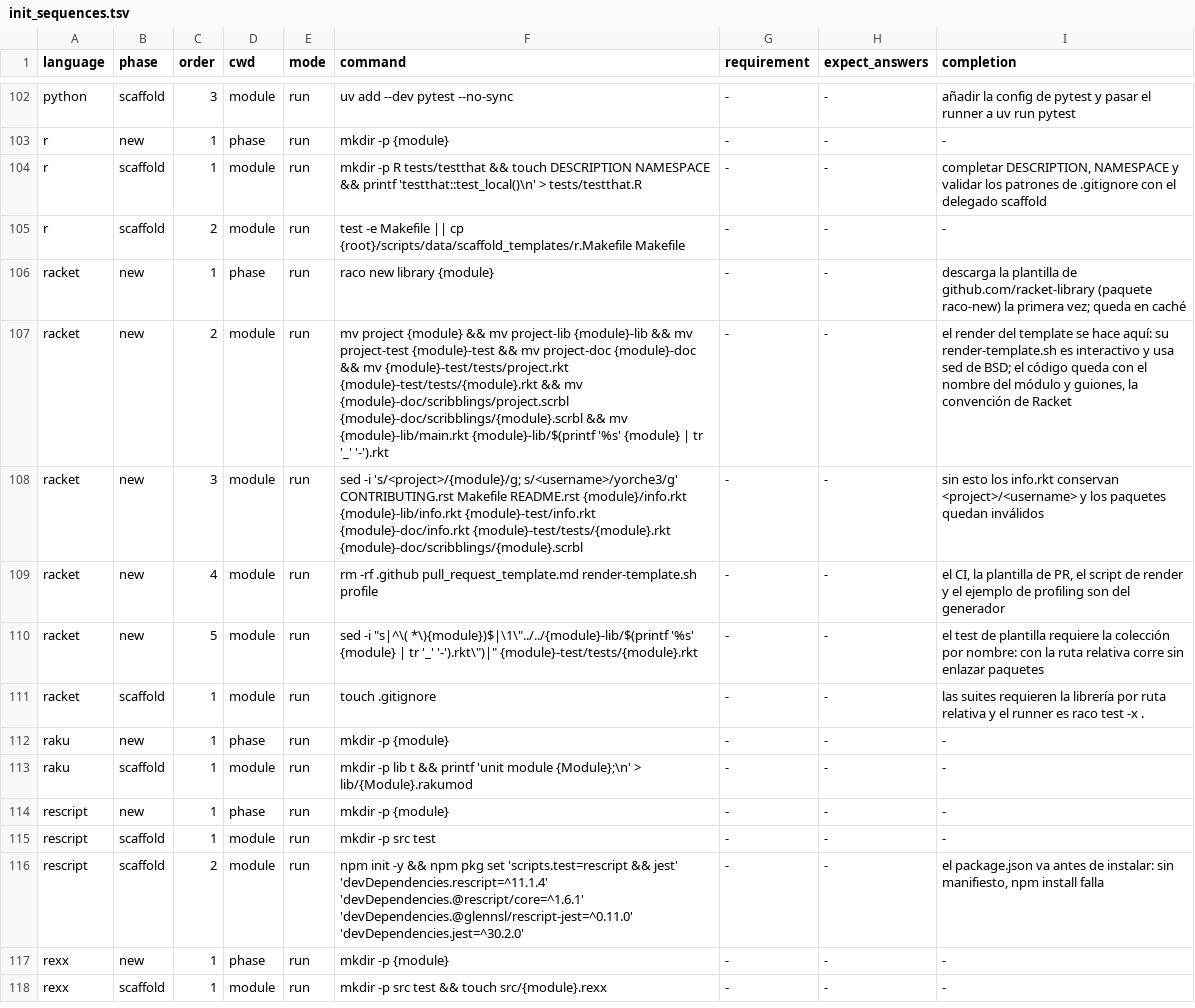
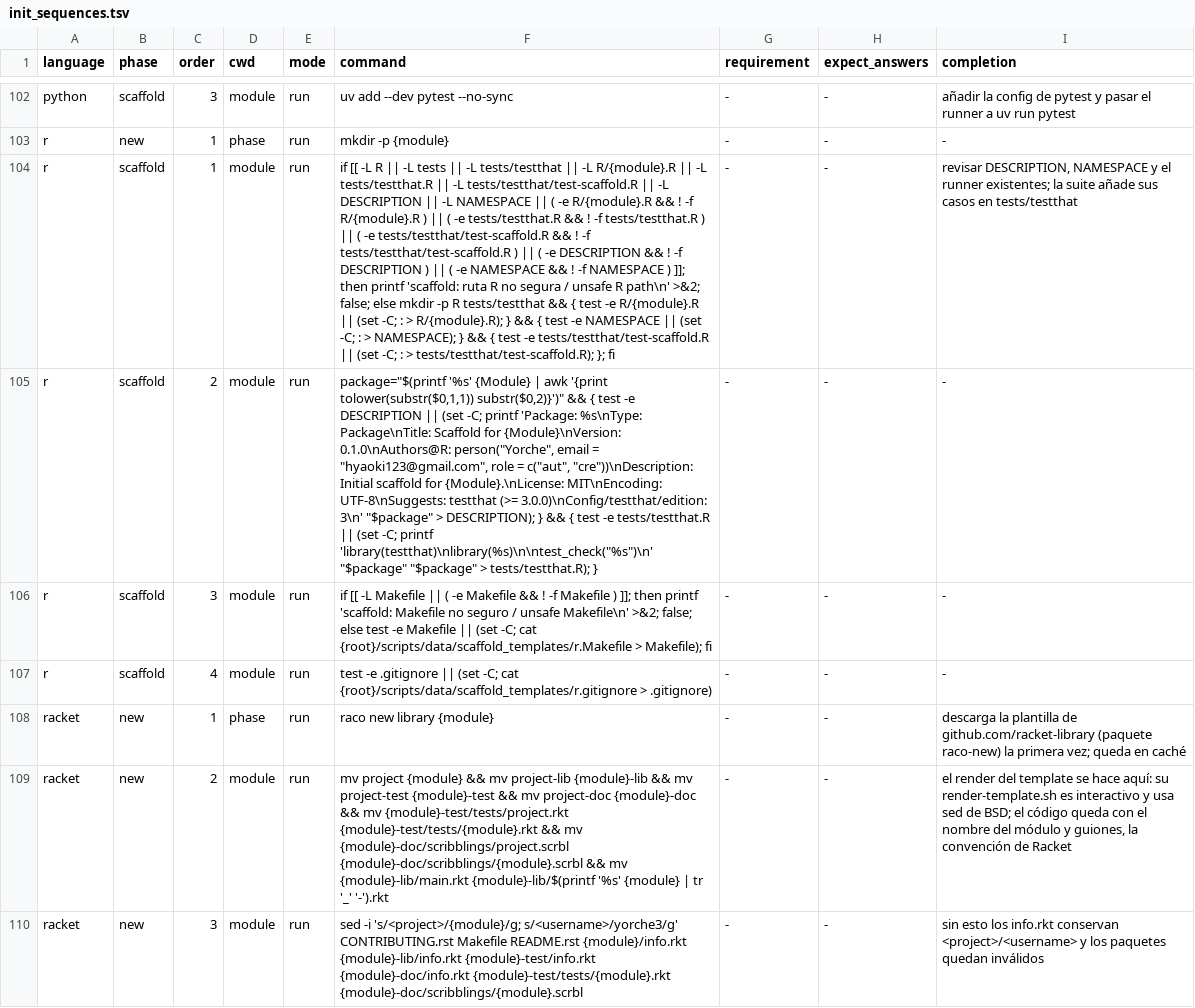
Before and after one commit to yorche3/programming_languages, a TSV file: scripts/data/init_sequences.tsv, drawn as a sheet; only a part is shown, gaps mark what is left out; the shorter side is filled out with more unchanged rows; the diff names each change by its address in the sheet, - before the commit and + after, or states it on an @@ line.

```diff
--- a/scripts/data/init_sequences.tsv
+++ b/scripts/data/init_sequences.tsv
-F104 (command): mkdir -p R tests/testthat && touch DESCRIPTION NAMESPACE && printf 'testthat::test_local()\n' > tests/testthat.R
+F104 (command): if [[ -L R || -L tests || -L tests/testthat || -L R/{module}.R || -L tests/testthat.R || -L tests/testthat/test-scaffold.R || -L DESCRIPTION || -L NAMESPACE || ( -e R/{module}.R && ! -f R/{module}.R ) || ( -e tests/testthat.R && ! -f tests/testthat.R ) || ( -e tests/testthat/test-scaffold.R && ! -f tests/testthat/test-scaffold.R ) || ( -e DESCRIPTION && ! -f DESCRIPTION ) || ( -e NAMESPACE && ! -f NAMESPACE ) ]]; then printf 'scaffold: ruta R no segura / unsafe R path\n' >&2; false; else mkdir -p R tests/testthat && { test -e R/{module}.R || (set -C; : > R/{module}.R); } && { test -e NAMESPACE || (set -C; : > NAMESPACE); } && { test -e tests/testthat/test-scaffold.R || (set -C; : > tests/testthat/test-scaffold.R); }; fi
-I104 (completion): completar DESCRIPTION, NAMESPACE y validar los patrones de .gitignore con el delegado scaffold
+I104 (completion): revisar DESCRIPTION, NAMESPACE y el runner existentes; la suite añade sus casos en tests/testthat
-F105 (command): test -e Makefile || cp {root}/scripts/data/scaffold_templates/r.Makefile Makefile
+F105 (command): package="$(printf '%s' {Module} | awk '{print tolower(substr($0,1,1)) substr($0,2)}')" && { test -e DESCRIPTION || (set -C; printf 'Package: %s\nType: Package\nTitle: Scaffold for {Module}\nVersion: 0.1.0\nAuthors@R: person("Yorche", email = "hyaoki123@gmail.com", role = c("aut", "cre"))\nDescription: Initial scaffold for {Module}.\nLicense: MIT\nEncoding: UTF-8\nSuggests: testthat (>= 3.0.0)\nConfig/testthat/edition: 3\n' "$package" > DESCRIPTION); } && { test -e tests/testthat.R || (set -C; printf 'library(testthat)\nlibrary(%s)\n\ntest_check("%s")\n' "$package" "$package" > tests/testthat.R); }
+row 106: r | scaffold | 3 | module | run | if [[ -L Makefile || ( -e Makefile && ! -f Makefile ) ]]; then printf 'scaffold: Makefile no seguro / unsafe Makefile\n' >&2; false; else test -e Makefile || (set -C; cat {root}/scripts/data/scaffold_templates/r.Makefile > Makefile); fi | - | - | -
+row 107: r | scaffold | 4 | module | run | test -e .gitignore || (set -C; cat {root}/scripts/data/scaffold_templates/r.gitignore > .gitignore) | - | - | -
```
Also changed, not shown: 5 other files.
